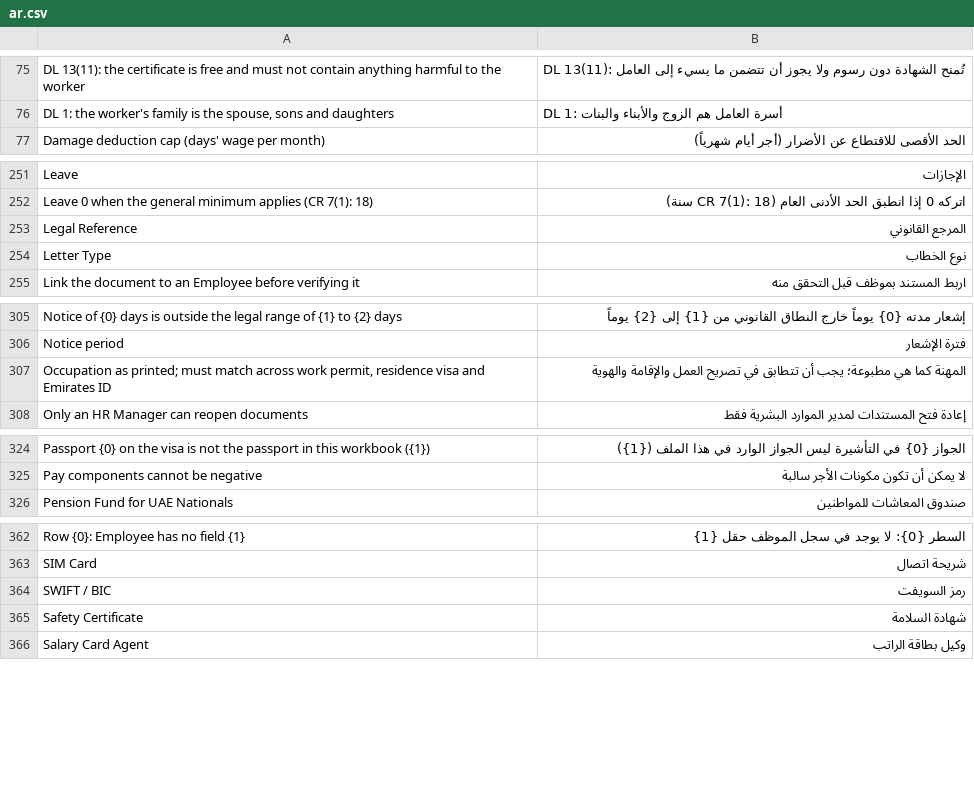
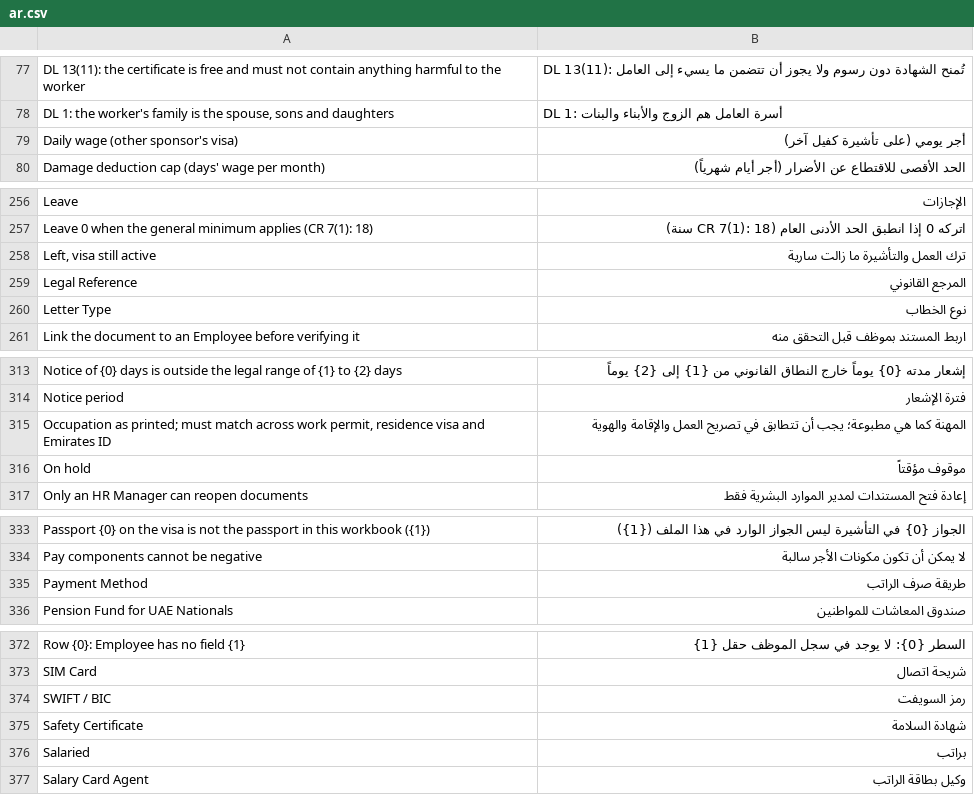
Before and after one commit to MalikZu/uae_hr, a CSV file: uae_hr/translations/ar.csv, drawn as a sheet; only a part is shown, gaps mark what is left out; the diff covers the shown part only.

Commit message:
Add visa establishment, visa emirate, engagement type and payment method
New Employee fields on the UAE tab: uae_visa_establishment (Link UAE
Establishment), uae_visa_emirate, uae_engagement_type (Salaried, Visa only,
Daily wage on another sponsor's visa, Absconded, Left with the visa still
active, Not salaried) and uae_payment_method (WPS bank account, WPS salary
card, Cash, On hold, Not paid by us). No blocks; a salaried worker with no
payment method gets a warning (CR 16(1)(b): wages go through WPS). The
translation extractor now reads module-level Select option constants.

```diff
--- a/uae_hr/translations/ar.csv
+++ b/uae_hr/translations/ar.csv
@@ -76,2 +78,3 @@ DL 13(11): the certificate is free and must not contain anything harmful to the
 "DL 1: the worker's family is the spouse, sons and daughters",DL 1: أسرة العامل هم الزوج والأبناء والبنات
+Daily wage (other sponsor's visa),أجر يومي (على تأشيرة كفيل آخر)
 Damage deduction cap (days' wage per month),الحد الأقصى للاقتطاع عن الأضرار (أجر أيام شهرياً)
@@ -252,2 +257,3 @@ Leave,الإجازات
 Leave 0 when the general minimum applies (CR 7(1): 18),اتركه 0 إذا انطبق الحد الأدنى العام (CR 7(1): 18 سنة)
+"Left, visa still active",ترك العمل والتأشيرة ما زالت سارية
 Legal Reference,المرجع القانوني
@@ -307,2 +315,3 @@ Notice period,فترة الإشعار
 "Occupation as printed; must match across work permit, residence visa and Emirates ID",المهنة كما هي مطبوعة؛ يجب أن تتطابق في تصريح العمل والإقامة والهوية
+On hold,موقوف مؤقتاً
 Only an HR Manager can reopen documents,إعادة فتح المستندات لمدير الموارد البشرية فقط
@@ -325,2 +334,3 @@ Passport {0} on the visa is not the passport in this workbook ({1}),الجواز
 Pay components cannot be negative,لا يمكن أن تكون مكونات الأجر سالبة
+Payment Method,طريقة صرف الراتب
 Pension Fund for UAE Nationals,صندوق المعاشات للمواطنين
@@ -365,2 +375,3 @@ SWIFT / BIC,رمز السويفت
 Safety Certificate,شهادة السلامة
+Salaried,براتب
 Salary Card Agent,وكيل بطاقة الراتب
```
Also changed, not shown: 13 added rows elsewhere in this file, 6 other files.
